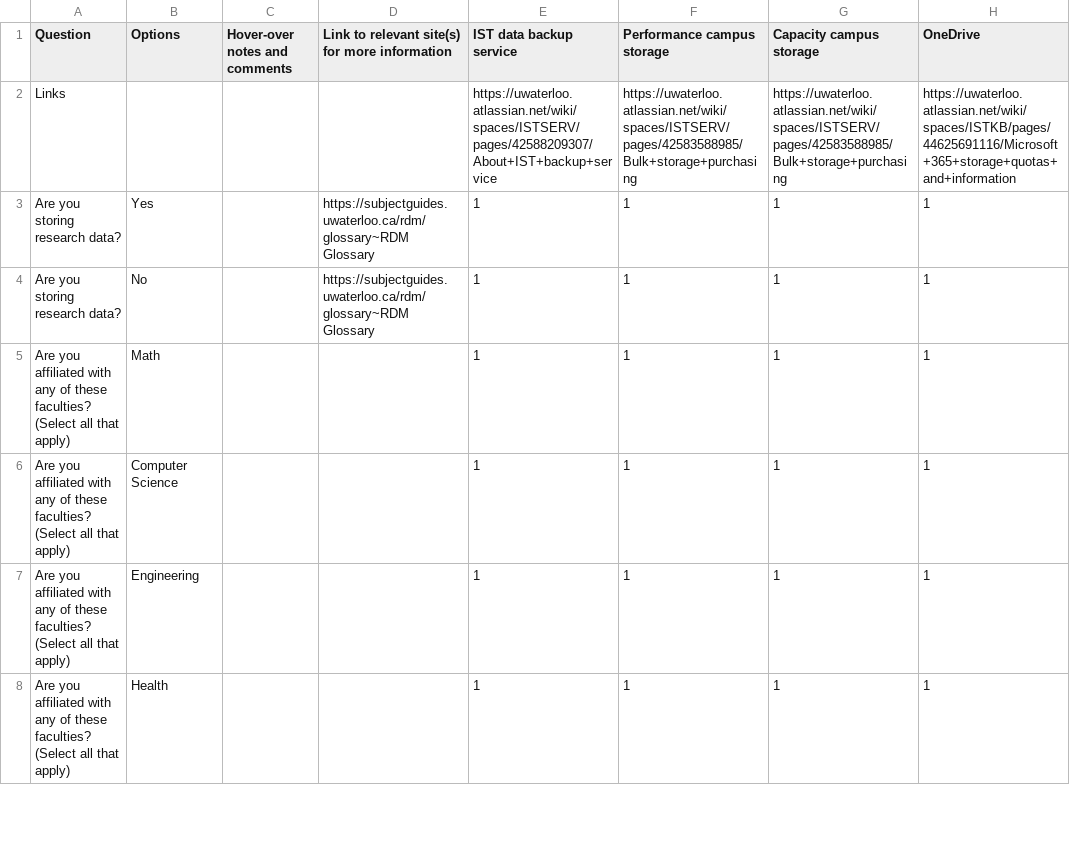
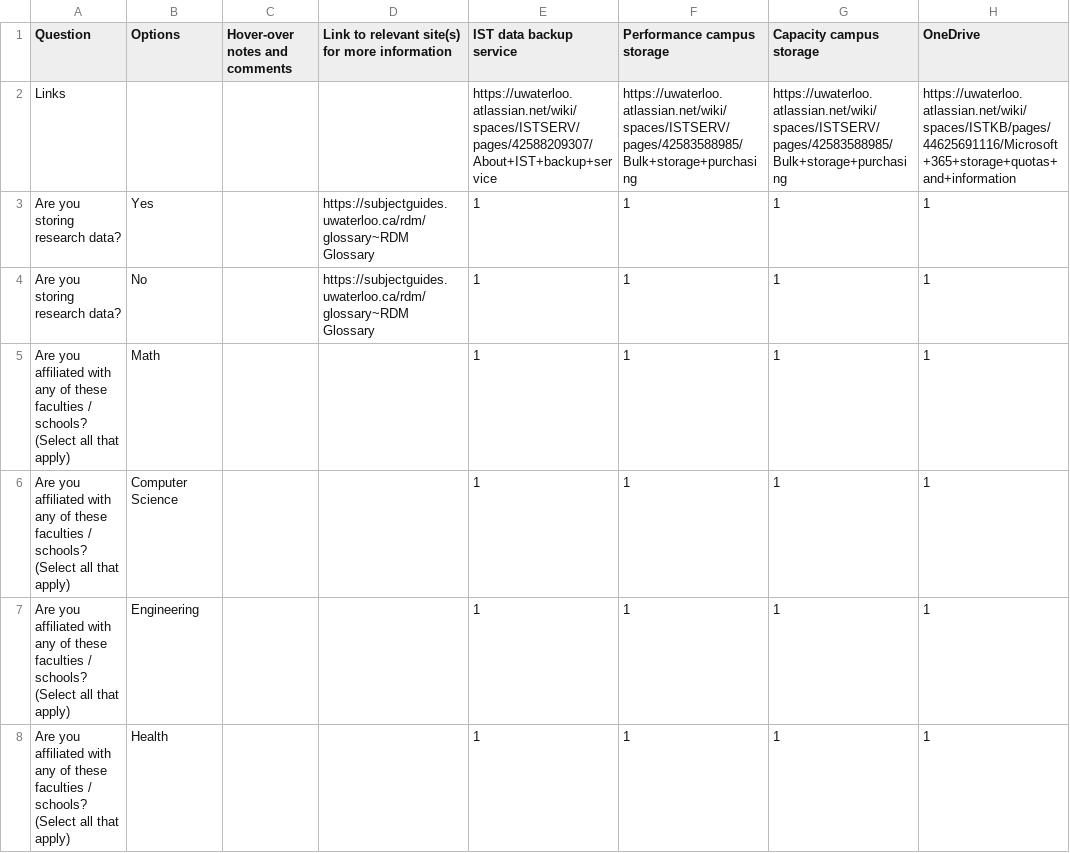
Before and after one commit to UWaterloo-Public/research-storage-options-site, a CSV file: storage2.csv, drawn as a sheet; only a part is shown; the diff covers the shown part only; the diff names each change by its address in the sheet, - before the commit and + after, or states it on an @@ line.

Commit message:
Update storage2.csv
added / schools to the are you affiliated question

```diff
--- a/storage2.csv
+++ b/storage2.csv
-A5:A8 (Question): …of these faculties? (Select all…
+A5:A8 (Question): …of these faculties / schools? (Select all…
```
Also changed, not shown: 3 edited cells elsewhere in this file.
